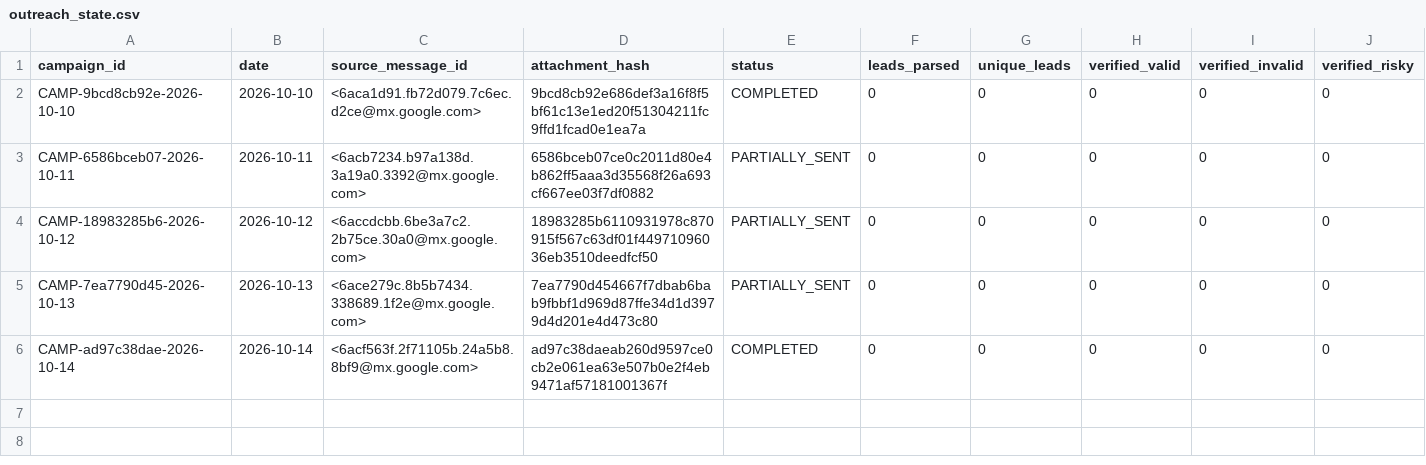
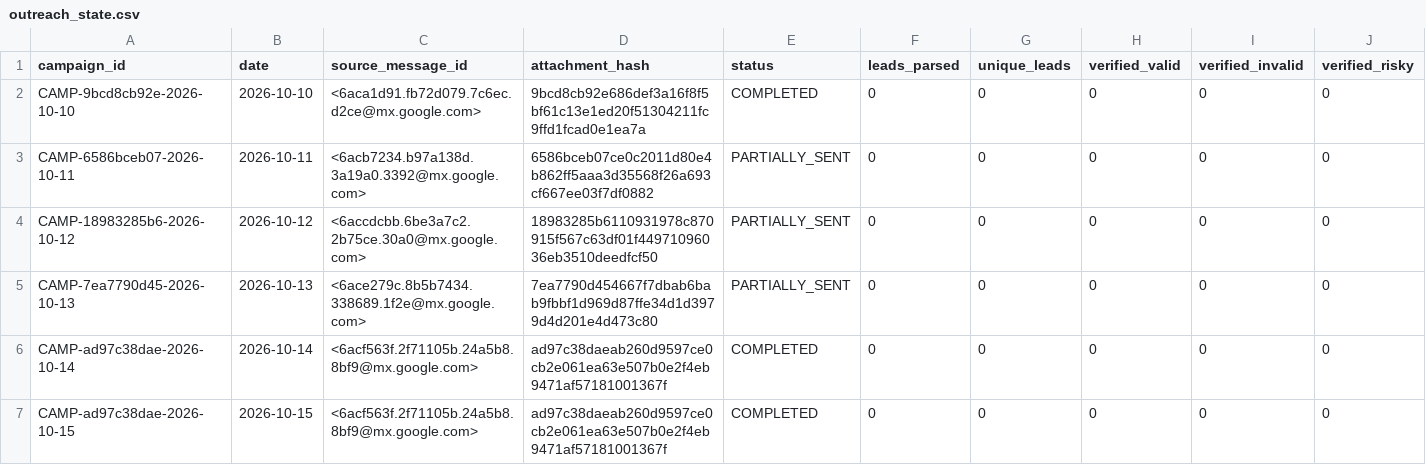
Before and after one commit to ayushdesign4/daily-lead-agent, a CSV file: data/outreach_state.csv, drawn as a sheet; only a part is shown; rows hold the shown columns only; the diff names each change by its address in the sheet, - before the commit and + after, or states it on an @@ line.

```diff
--- a/data/outreach_state.csv
+++ b/data/outreach_state.csv
+row 7: CAMP-ad97c38dae-2026-10-15 | 2026-10-15 | <6acf563f.2f71105b.24a5b8.8bf9@mx.google.com> | ad97c38daeab260d9597ce0cb2e061ea63e507b0e2f4eb9471af57181001367f | COMPLETED | 0 | 0 | 0 | 0 | 0
```
Also changed, not shown: data/outreach_batches.csv.
